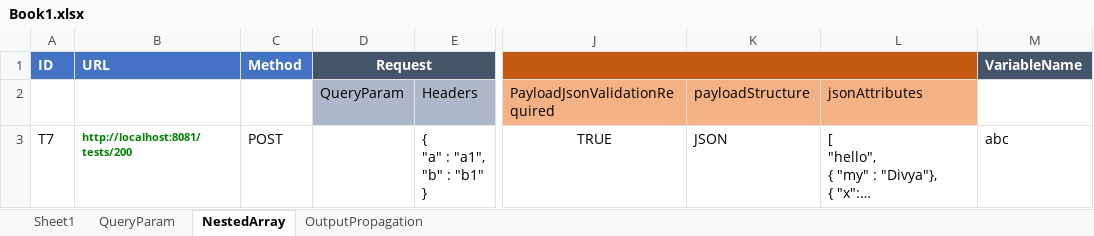
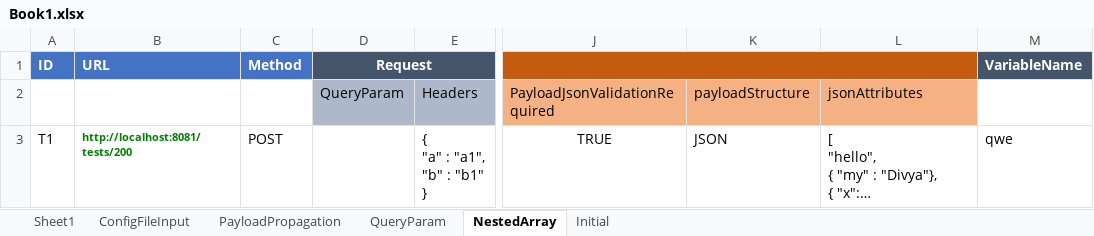
Before and after one commit to abhijeet030789/YouREST, an Excel workbook: conf/Book1.xlsx, sheet NestedArray, drawn as a sheet; only a part is shown, gaps mark what is left out; long unchanged cells end in …; values as stored, in another font and other column widths than the file's, no borders; the diff names each change by its address in the sheet, - before the commit and + after, or states it on an @@ line.

Commit message:
Accessing test variables and configFile variables in another Katalon(groovy)script

```diff
--- a/conf/Book1.xlsx (sheet NestedArray)
+++ b/conf/Book1.xlsx (sheet NestedArray)
-sheet tab: OutputPropagation
+sheet tab: Initial
+sheet tab: ConfigFileInput
+sheet tab: PayloadPropagation
-A3 (ID): T7
+A3 (ID): T1
-M3 (VariableName): abc
+M3 (VariableName): qwe
```
Also changed, not shown: sheet Sheet1, sheet Initial, sheet QueryParam, 11 other files.
